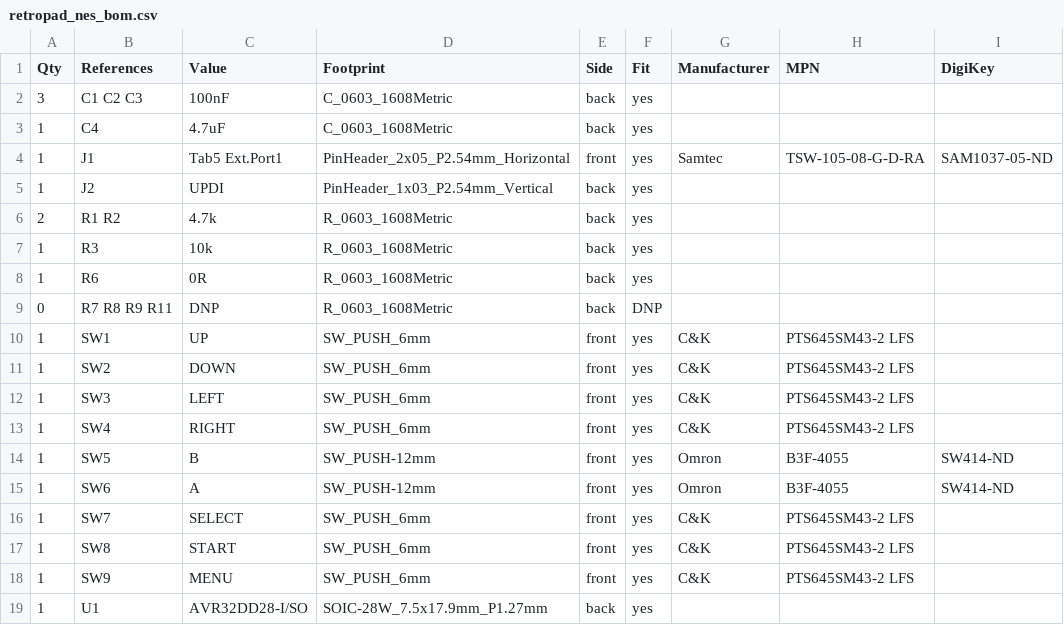
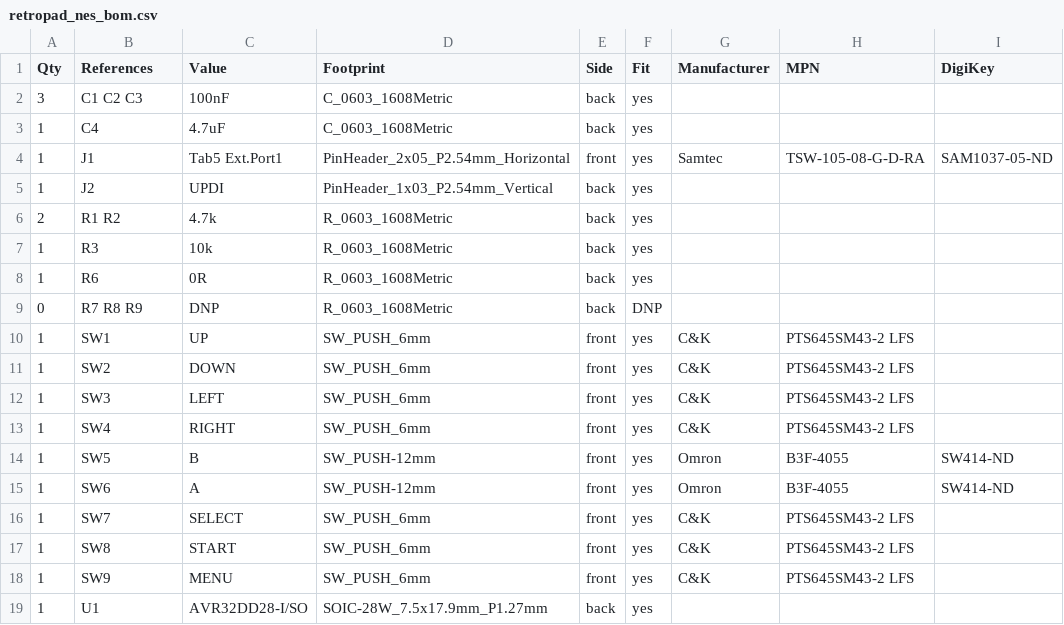
Before and after one commit to shadowlab/RetroESP32-P4_m5StackTab5, a CSV file: hardware/tab5_controller/boards/nes/kicad/retropad_nes_bom.csv, drawn as a sheet.

```diff
--- a/hardware/tab5_controller/boards/nes/kicad/retropad_nes_bom.csv
+++ b/hardware/tab5_controller/boards/nes/kicad/retropad_nes_bom.csv
@@ -8,3 +8,3 @@ Qty,References,Value,Footprint,Side,Fit,Manufacturer,MPN,DigiKey
 1,R6,0R,R_0603_1608Metric,back,yes,,,
-0,R7 R8 R9 R11,DNP,R_0603_1608Metric,back,DNP,,,
+0,R7 R8 R9,DNP,R_0603_1608Metric,back,DNP,,,
 1,SW1,UP,SW_PUSH_6mm,front,yes,C&K,PTS645SM43-2 LFS,
```
Also changed, not shown: hardware/tab5_controller/boards/gb/kicad/retropad_gb_bom.csv, hardware/tab5_controller/boards/genesis/kicad/retropad_genesis_bom.csv, 46 other files.
